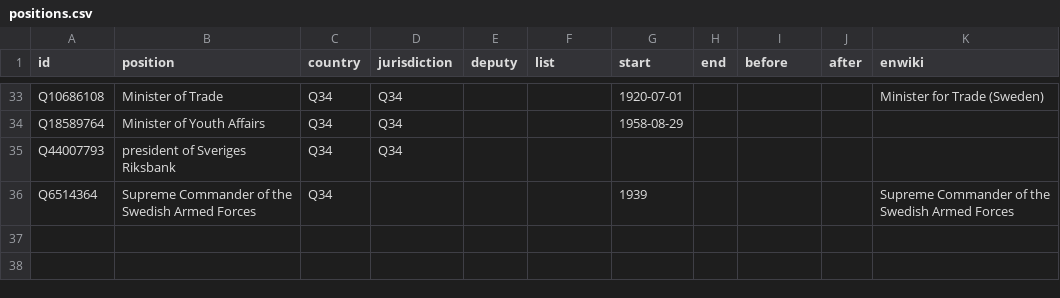
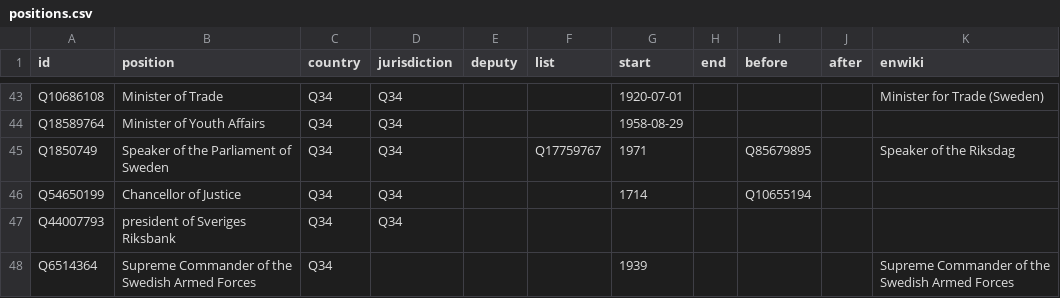
Before and after one commit to every-politician-scrapers/sweden-cabinet, a CSV file: html/positions.csv, drawn as a sheet; only a part is shown, gaps mark what is left out; the diff covers the shown part only; the diff names each change by its address in the sheet, - before the commit and + after, or states it on an @@ line.

```diff
--- a/html/positions.csv
+++ b/html/positions.csv
+row 45: Q1850749 | Speaker of the Parliament of Sweden | Q34 | Q34 |  | Q17759767 | 1971 |  | Q85679895 |  | Speaker of the Riksdag
+row 46: Q54650199 | Chancellor of Justice | Q34 | Q34 |  |  | 1714 |  | Q10655194
```
Also changed, not shown: 10 added rows elsewhere in this file.
